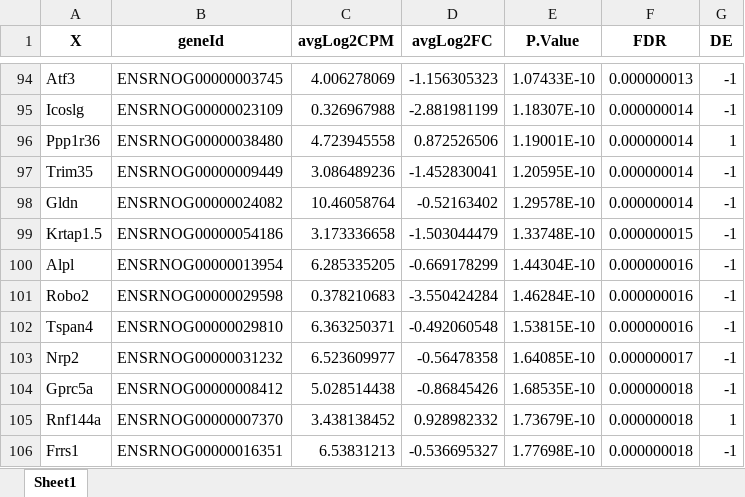
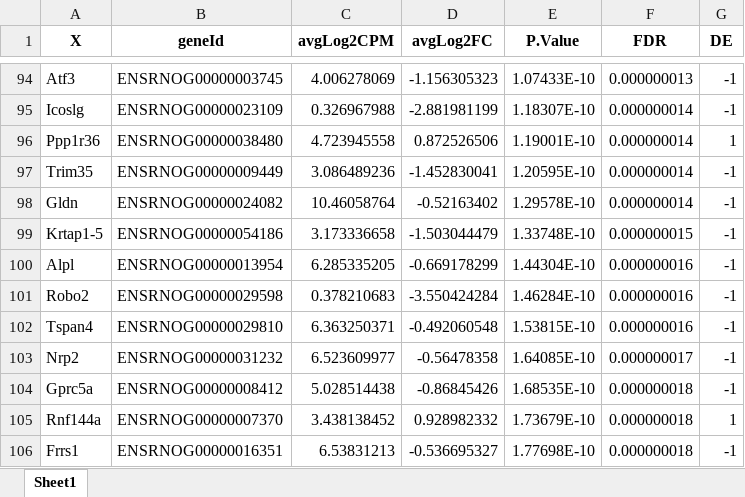
Before and after one commit to juliusvandermolen-gif/RAG_LUMC, an Excel workbook: Data/Kees/PMP22_VS_WT.xlsx, sheet Sheet1, drawn as a sheet; only a part is shown, gaps mark what is left out; values as stored, in another font and other column widths than the file's, no borders; the diff names each change by its address in the sheet, - before the commit and + after, or states it on an @@ line.

```diff
--- a/Data/Kees/PMP22_VS_WT.xlsx (sheet Sheet1)
+++ b/Data/Kees/PMP22_VS_WT.xlsx (sheet Sheet1)
-A99 (X): Krtap1.5
+A99 (X): Krtap1-5
```
Also changed, not shown: scores.xlsx, 9 other files.
